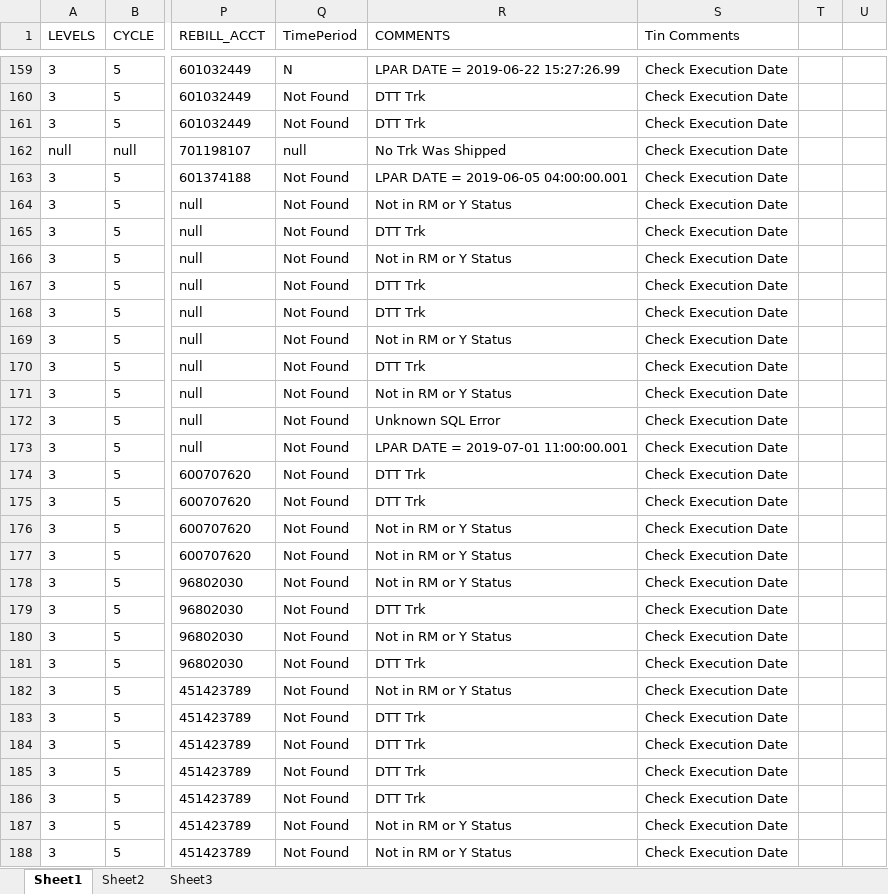
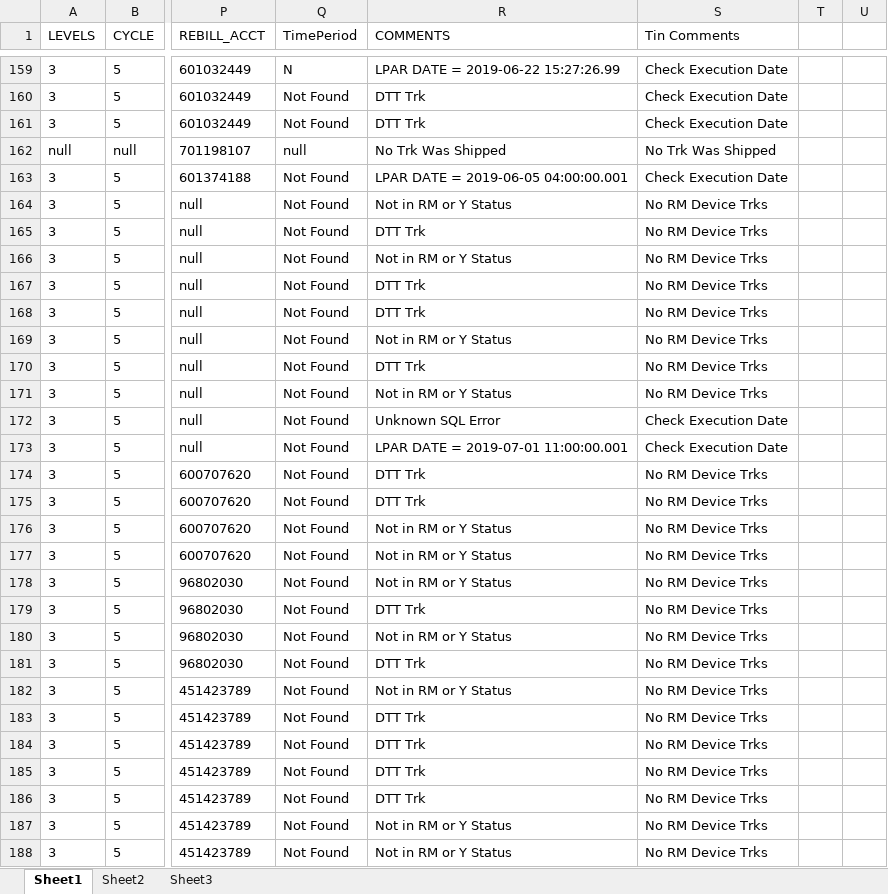
Before and after one commit to 5194105/Master-GUI, an Excel workbook: test data/rebilltroubleshoottest.xlsx, sheet Sheet1, drawn as a sheet; only a part is shown, gaps mark what is left out; values as stored, in another font and other column widths than the file's, no borders; the diff covers the shown part only; the diff names each change by its address in the sheet, - before the commit and + after, or states it on an @@ line.

```diff
--- a/test data/rebilltroubleshoottest.xlsx (sheet Sheet1)
+++ b/test data/rebilltroubleshoottest.xlsx (sheet Sheet1)
-S162 (Tin Comments): Check Execution Date
+S162 (Tin Comments): No Trk Was Shipped
-S164:S171 (Tin Comments): Check Execution Date
+S164:S171 (Tin Comments): No RM Device Trks
-S174:S188 (Tin Comments): Check Execution Date
+S174:S188 (Tin Comments): No RM Device Trks
```
Also changed, not shown: 84 edited cells elsewhere in this sheet, 10 other files.
